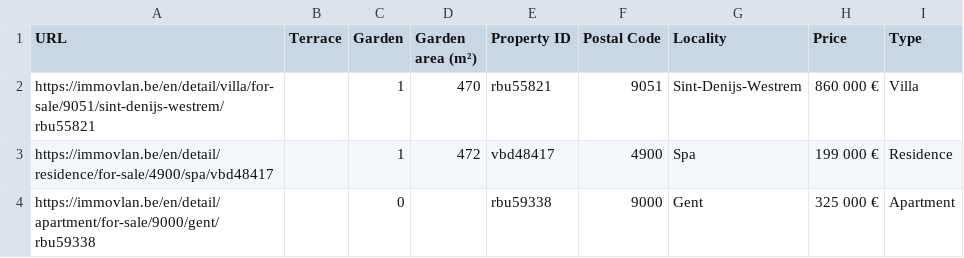
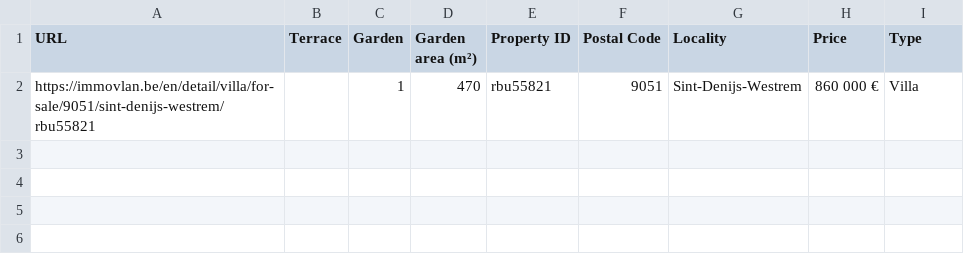
Before and after one commit to welde2001-bot/immo-eliza-scraping, a CSV file: scraper/properties.csv, drawn as a sheet.

```diff
--- a/scraper/properties.csv
+++ b/scraper/properties.csv
@@ -2,3 +2 @@ URL,Terrace,Garden,Garden area (m²),Property ID,Postal Code,Locality,Price,Type
 https://immovlan.be/en/detail/villa/for-sale/9051/sint-denijs-westrem/rbu55821,,1,470,rbu55821,9051,Sint-Denijs-Westrem,860 000 €,Villa
-https://immovlan.be/en/detail/residence/for-sale/4900/spa/vbd48417,,1,472,vbd48417,4900,Spa,199 000 €,Residence
-https://immovlan.be/en/detail/apartment/for-sale/9000/gent/rbu59338,,0,,rbu59338,9000,Gent,325 000 €,Apartment
```
Also changed, not shown: 2 other files.
